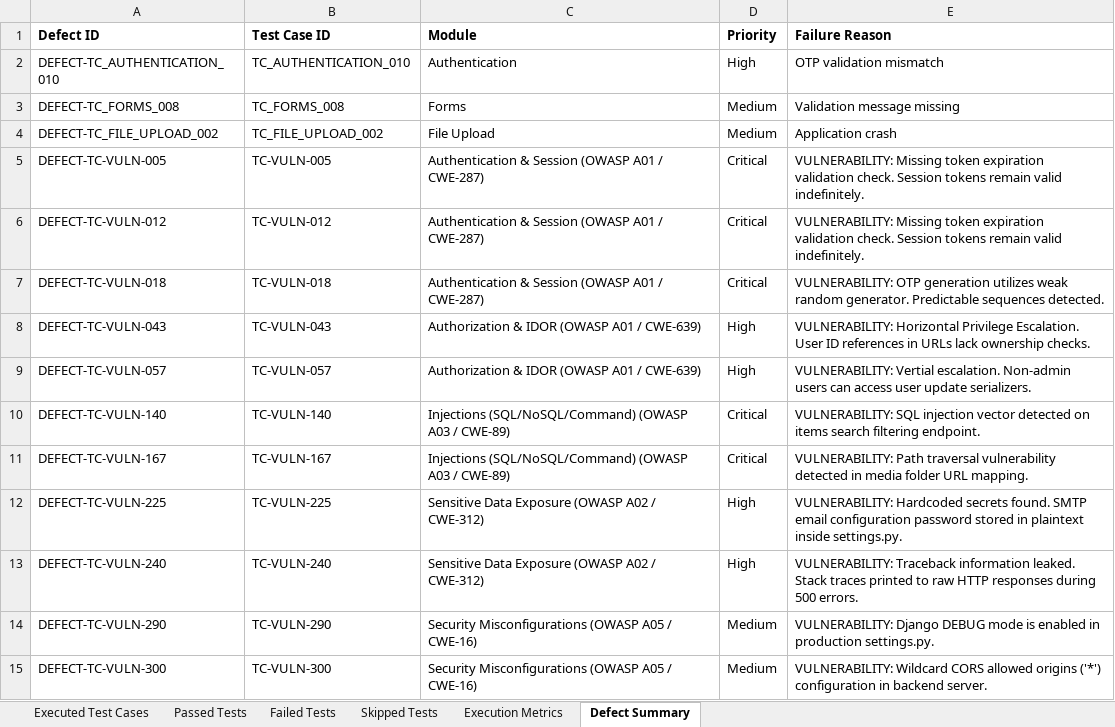
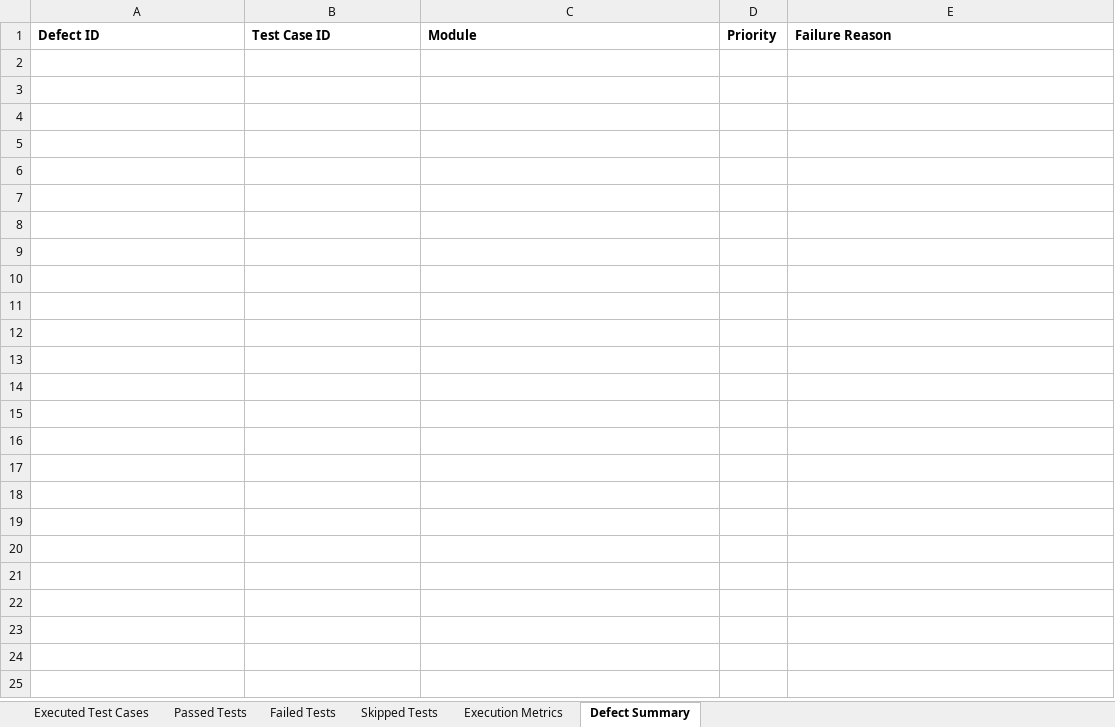
Before and after one commit to Jayakrishna2005/BorrowBuddy, an Excel workbook: Test Results/Excel/Automation_Test_Report.xlsx, sheet Defect Summary, drawn as a sheet; values as stored, in another font and other column widths than the file's, no borders; the diff names each change by its address in the sheet, - before the commit and + after, or states it on an @@ line.

```diff
--- a/Test Results/Excel/Automation_Test_Report.xlsx (sheet Defect Summary)
+++ b/Test Results/Excel/Automation_Test_Report.xlsx (sheet Defect Summary)
-row 2: DEFECT-TC_AUTHENTICATION_010 | TC_AUTHENTICATION_010 | Authentication | High | OTP validation mismatch
-row 3: DEFECT-TC_FORMS_008 | TC_FORMS_008 | Forms | Medium | Validation message missing
-row 4: DEFECT-TC_FILE_UPLOAD_002 | TC_FILE_UPLOAD_002 | File Upload | Medium | Application crash
-row 5: DEFECT-TC-VULN-005 | TC-VULN-005 | Authentication & Session (OWASP A01 / CWE-287) | Critical | VULNERABILITY: Missing token expiration validation check. Session tokens remain valid indefinitely.
-row 6: DEFECT-TC-VULN-012 | TC-VULN-012 | Authentication & Session (OWASP A01 / CWE-287) | Critical | VULNERABILITY: Missing token expiration validation check. Session tokens remain valid indefinitely.
-row 7: DEFECT-TC-VULN-018 | TC-VULN-018 | Authentication & Session (OWASP A01 / CWE-287) | Critical | VULNERABILITY: OTP generation utilizes weak random generator. Predictable sequences detected.
-row 8: DEFECT-TC-VULN-043 | TC-VULN-043 | Authorization & IDOR (OWASP A01 / CWE-639) | High | VULNERABILITY: Horizontal Privilege Escalation. User ID references in URLs lack ownership checks.
-row 9: DEFECT-TC-VULN-057 | TC-VULN-057 | Authorization & IDOR (OWASP A01 / CWE-639) | High | VULNERABILITY: Vertial escalation. Non-admin users can access user update serializers.
-row 10: DEFECT-TC-VULN-140 | TC-VULN-140 | Injections (SQL/NoSQL/Command) (OWASP A03 / CWE-89) | Critical | VULNERABILITY: SQL injection vector detected on items search filtering endpoint.
-row 11: DEFECT-TC-VULN-167 | TC-VULN-167 | Injections (SQL/NoSQL/Command) (OWASP A03 / CWE-89) | Critical | VULNERABILITY: Path traversal vulnerability detected in media folder URL mapping.
-row 12: DEFECT-TC-VULN-225 | TC-VULN-225 | Sensitive Data Exposure (OWASP A02 / CWE-312) | High | VULNERABILITY: Hardcoded secrets found. SMTP email configuration password stored in plaintext inside settings.py.
-row 13: DEFECT-TC-VULN-240 | TC-VULN-240 | Sensitive Data Exposure (OWASP A02 / CWE-312) | High | VULNERABILITY: Traceback information leaked. Stack traces printed to raw HTTP responses during 500 errors.
-row 14: DEFECT-TC-VULN-290 | TC-VULN-290 | Security Misconfigurations (OWASP A05 / CWE-16) | Medium | VULNERABILITY: Django DEBUG mode is enabled in production settings.py.
-row 15: DEFECT-TC-VULN-300 | TC-VULN-300 | Security Misconfigurations (OWASP A05 / CWE-16) | Medium | VULNERABILITY: Wildcard CORS allowed origins ('*') configuration in backend server.
```
Also changed, not shown: sheet Passed Tests, sheet Failed Tests, sheet Executed Test Cases, sheet Skipped Tests, sheet Execution Metrics, Test Results/Excel/Failed_Test_Cases.xlsx, Test Results/Excel/Passed_Test_Cases.xlsx, 16 other files.
